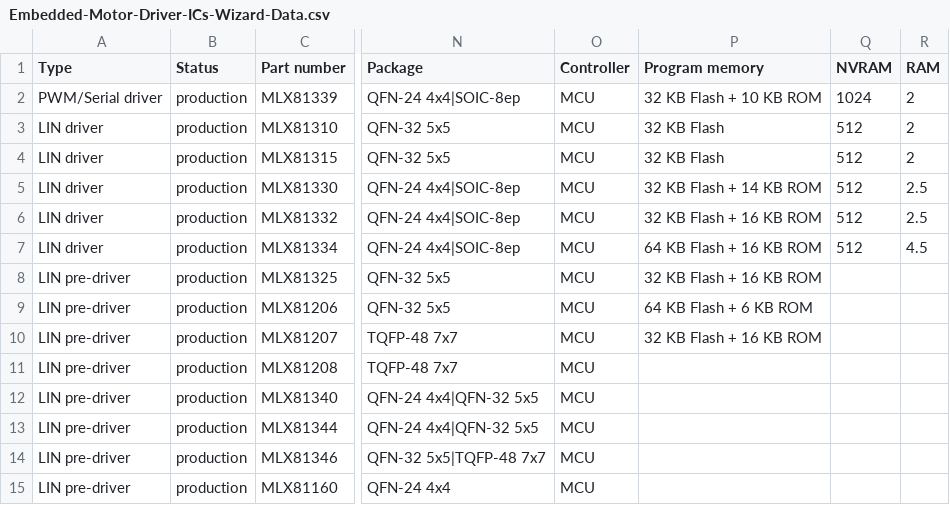
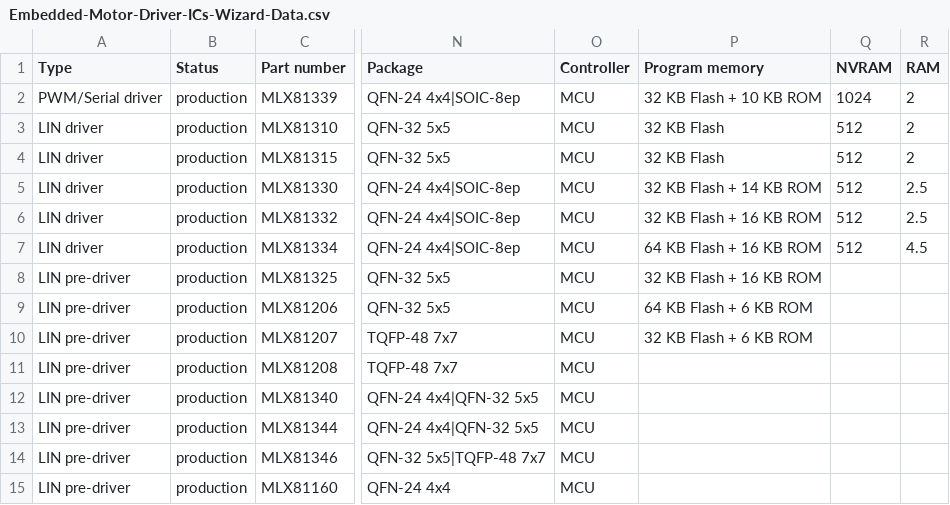
Before and after one commit to MelexisBC/Wizard--Embedded-Motor-Driver-ICs-Data, a CSV file: Embedded-Motor-Driver-ICs-Wizard-Data.csv, drawn as a sheet; only a part is shown, gaps mark what is left out; the diff names each change by its address in the sheet, - before the commit and + after, or states it on an @@ line.

Commit message:
Wizard - Embedded motor driver ICs - Google sheet updated

```diff
--- a/Embedded-Motor-Driver-ICs-Wizard-Data.csv
+++ b/Embedded-Motor-Driver-ICs-Wizard-Data.csv
-P10 (Program memory): 32 KB Flash + 16 KB ROM
+P10 (Program memory): 32 KB Flash + 6 KB ROM
```
